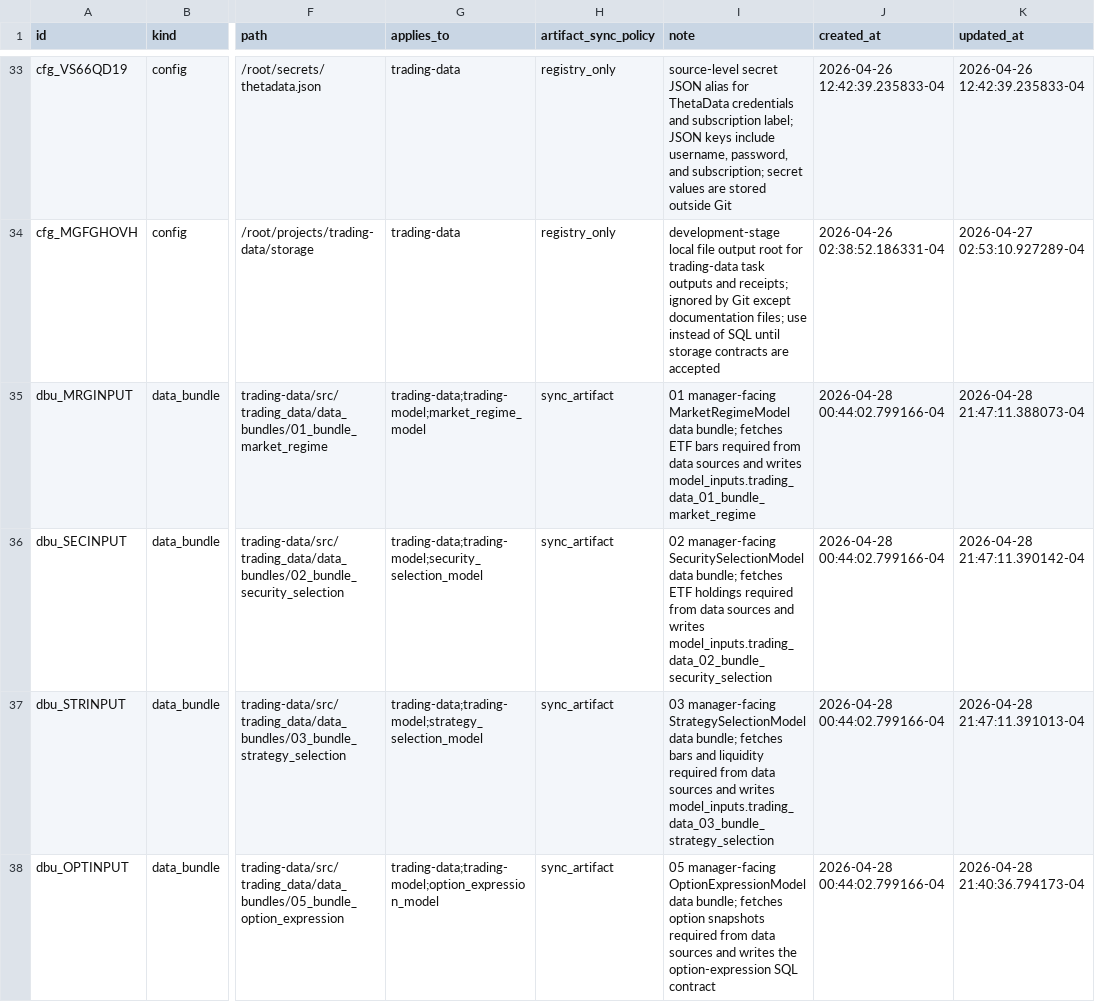
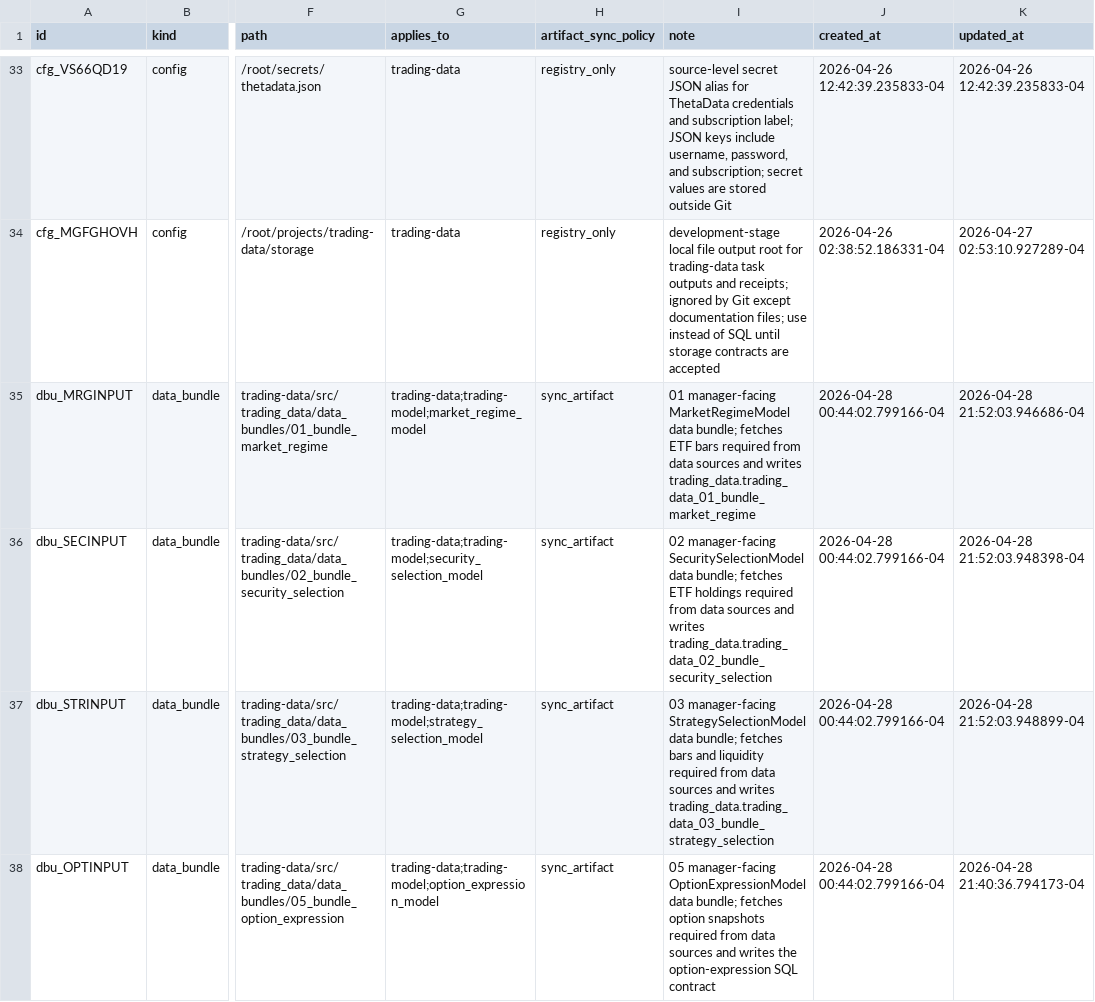
Before and after one commit to gilmore307/trading-manager, a CSV file: registry/current.csv, drawn as a sheet; only a part is shown, gaps mark what is left out; the diff covers the shown part only; the diff names each change by its address in the sheet, - before the commit and + after, or states it on an @@ line.

Commit message:
Move bundle SQL contracts to trading_data schema

```diff
--- a/registry/current.csv
+++ b/registry/current.csv
-I35 (note): …and writes model_inputs.trading_data_01_bundle_market_regime
+I35 (note): …and writes trading_data.trading_data_01_bundle_market_regime
-K35 (updated_at): 2026-04-28 21:47:11.388073-04
+K35 (updated_at): 2026-04-28 21:52:03.946686-04
-I36 (note): …and writes model_inputs.trading_data_02_bundle_security_selection
+I36 (note): …and writes trading_data.trading_data_02_bundle_security_selection
-K36 (updated_at): 2026-04-28 21:47:11.390142-04
+K36 (updated_at): 2026-04-28 21:52:03.948398-04
-I37 (note): …and writes model_inputs.trading_data_03_bundle_strategy_selection
+I37 (note): …and writes trading_data.trading_data_03_bundle_strategy_selection
-K37 (updated_at): 2026-04-28 21:47:11.391013-04
+K37 (updated_at): 2026-04-28 21:52:03.948899-04
```
Also changed, not shown: 2 edited cells elsewhere in this file, 2 other files.
